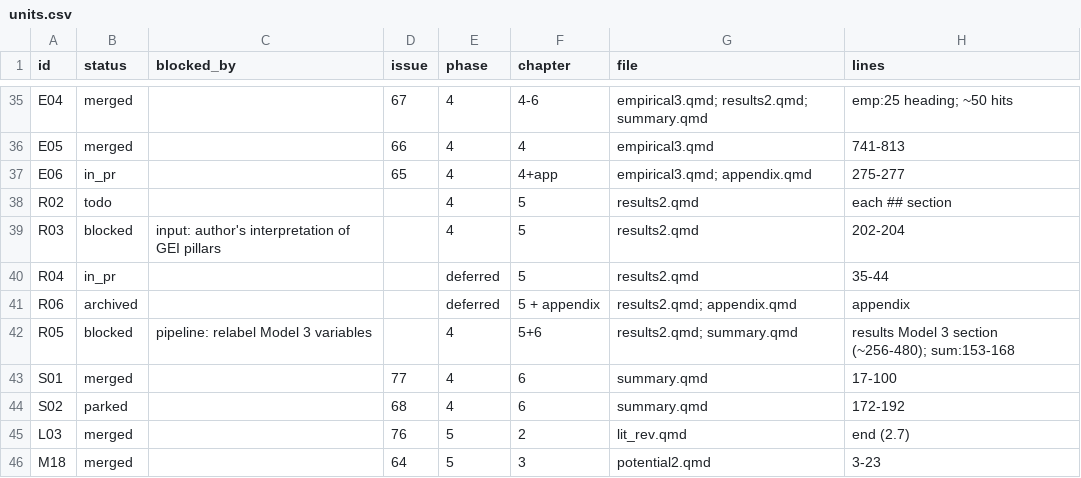
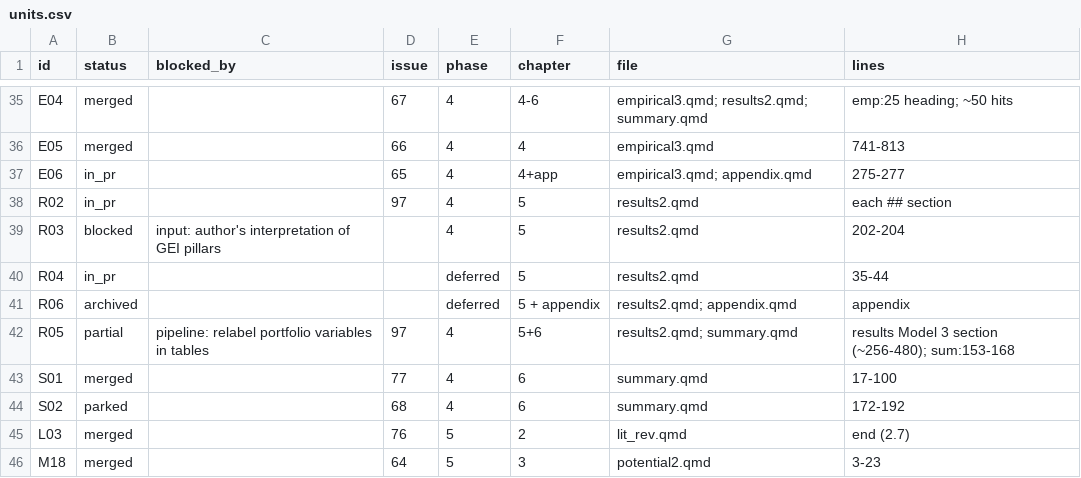
Before and after one commit to bennour007/dissertation, a CSV file: revision/units.csv, drawn as a sheet; only a part is shown, gaps mark what is left out; the diff names each change by its address in the sheet, - before the commit and + after, or states it on an @@ line.

```diff
--- a/revision/units.csv
+++ b/revision/units.csv
-B38 (status): todo
+B38 (status): in_pr
-D38 (issue): (empty)
+D38 (issue): 97
-B42 (status): blocked
+B42 (status): partial
-C42 (blocked_by): pipeline: relabel Model 3 variables
+C42 (blocked_by): pipeline: relabel portfolio variables in tables
-D42 (issue): (empty)
+D42 (issue): 97
```
Also changed, not shown: 8 other files.
